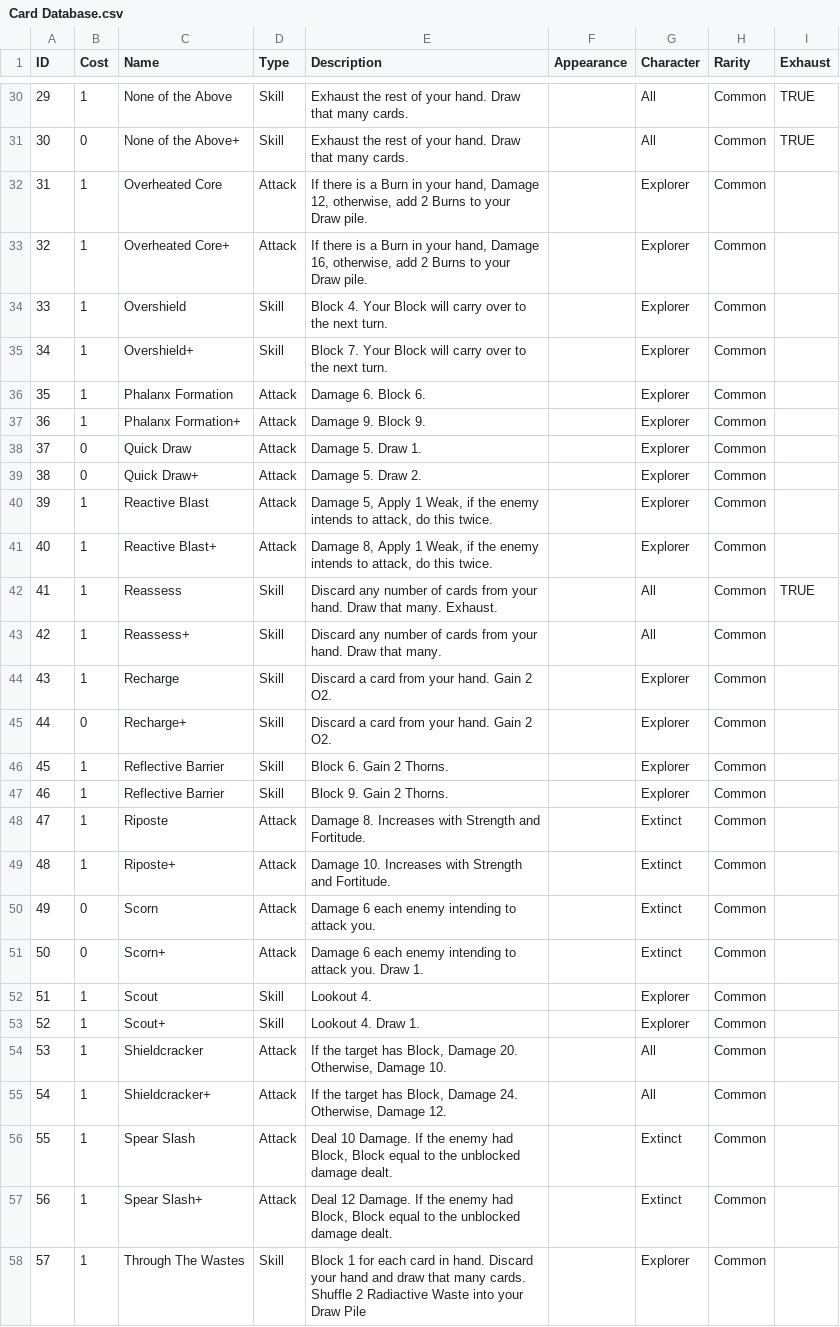
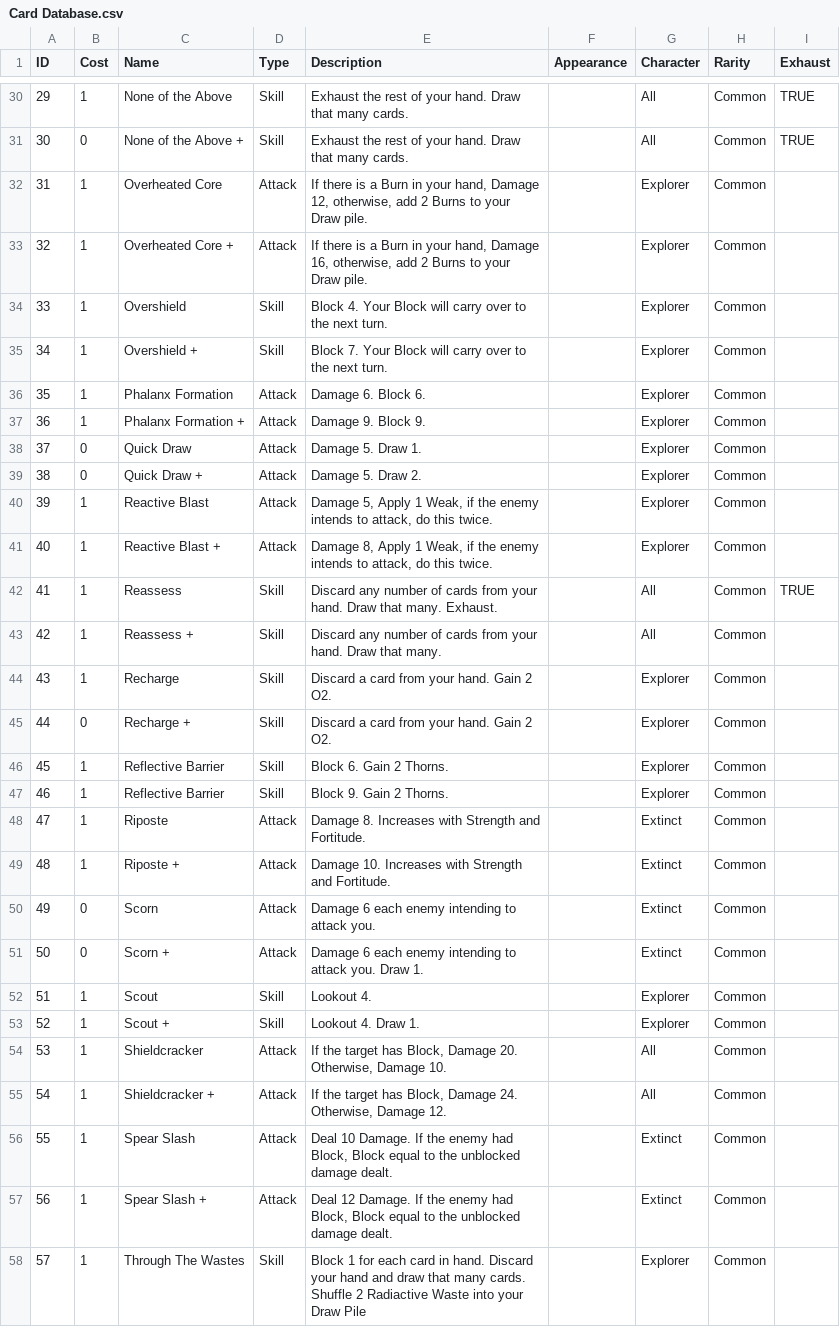
Before and after one commit to A-Lag-Na/Life-Out-There-Project, a CSV file: Life Out There/Assets/Resources/Card Database.csv, drawn as a sheet; only a part is shown, gaps mark what is left out; the diff covers the shown part only.

```diff
--- a/Life Out There/Assets/Resources/Card Database.csv
+++ b/Life Out There/Assets/Resources/Card Database.csv
@@ -30,17 +30,17 @@ ID,Cost,Name,Type,Description,Appearance,Character,Rarity,Exhaust
 29,1,None of the Above,Skill,Exhaust the rest of your hand. Draw that many cards.,,All,Common,TRUE
-30,0,None of the Above+,Skill,Exhaust the rest of your hand. Draw that many cards.,,All,Common,TRUE
+30,0,None of the Above +,Skill,Exhaust the rest of your hand. Draw that many cards.,,All,Common,TRUE
 31,1,Overheated Core,Attack,"If there is a Burn in your hand, Damage 12, otherwise, add 2 Burns to your Draw pile.",,Explorer,Common,
-32,1,Overheated Core+,Attack,"If there is a Burn in your hand, Damage 16, otherwise, add 2 Burns to your Draw pile.",,Explorer,Common,
+32,1,Overheated Core +,Attack,"If there is a Burn in your hand, Damage 16, otherwise, add 2 Burns to your Draw pile.",,Explorer,Common,
 33,1,Overshield,Skill,Block 4. Your Block will carry over to the next turn.,,Explorer,Common,
-34,1,Overshield+,Skill,Block 7. Your Block will carry over to the next turn.,,Explorer,Common,
+34,1,Overshield +,Skill,Block 7. Your Block will carry over to the next turn.,,Explorer,Common,
 35,1,Phalanx Formation,Attack,Damage 6. Block 6.,,Explorer,Common,
-36,1,Phalanx Formation+,Attack,Damage 9. Block 9.,,Explorer,Common,
+36,1,Phalanx Formation +,Attack,Damage 9. Block 9.,,Explorer,Common,
 37,0,Quick Draw,Attack,Damage 5. Draw 1.,,Explorer,Common,
-38,0,Quick Draw+,Attack,Damage 5. Draw 2.,,Explorer,Common,
+38,0,Quick Draw +,Attack,Damage 5. Draw 2.,,Explorer,Common,
 39,1,Reactive Blast,Attack,"Damage 5, Apply 1 Weak, if the enemy intends to attack, do this twice.",,Explorer,Common,
-40,1,Reactive Blast+,Attack,"Damage 8, Apply 1 Weak, if the enemy intends to attack, do this twice.",,Explorer,Common,
+40,1,Reactive Blast +,Attack,"Damage 8, Apply 1 Weak, if the enemy intends to attack, do this twice.",,Explorer,Common,
 41,1,Reassess,Skill,Discard any number of cards from your hand. Draw that many. Exhaust.,,All,Common,TRUE
-42,1,Reassess+,Skill,Discard any number of cards from your hand. Draw that many.,,All,Common,
+42,1,Reassess +,Skill,Discard any number of cards from your hand. Draw that many.,,All,Common,
 43,1,Recharge,Skill,Discard a card from your hand. Gain 2 O2.,,Explorer,Common,
-44,0,Recharge+,Skill,Discard a card from your hand. Gain 2 O2.,,Explorer,Common,
+44,0,Recharge +,Skill,Discard a card from your hand. Gain 2 O2.,,Explorer,Common,
 45,1,Reflective Barrier,Skill,Block 6. Gain 2 Thorns.,,Explorer,Common,
@@ -48,11 +48,11 @@ ID,Cost,Name,Type,Description,Appearance,Character,Rarity,Exhaust
 47,1,Riposte,Attack,Damage 8. Increases with Strength and Fortitude.,,Extinct,Common,
-48,1,Riposte+,Attack,Damage 10. Increases with Strength and Fortitude.,,Extinct,Common,
+48,1,Riposte +,Attack,Damage 10. Increases with Strength and Fortitude.,,Extinct,Common,
 49,0,Scorn,Attack,Damage 6 each enemy intending to attack you.,,Extinct,Common,
-50,0,Scorn+,Attack,Damage 6 each enemy intending to attack you. Draw 1.,,Extinct,Common,
+50,0,Scorn +,Attack,Damage 6 each enemy intending to attack you. Draw 1.,,Extinct,Common,
 51,1,Scout,Skill,Lookout 4.,,Explorer,Common,
-52,1,Scout+,Skill,Lookout 4. Draw 1.,,Explorer,Common,
+52,1,Scout +,Skill,Lookout 4. Draw 1.,,Explorer,Common,
 53,1,Shieldcracker,Attack,"If the target has Block, Damage 20. Otherwise, Damage 10.",,All,Common,
-54,1,Shieldcracker+,Attack,"If the target has Block, Damage 24. Otherwise, Damage 12.",,All,Common,
+54,1,Shieldcracker +,Attack,"If the target has Block, Damage 24. Otherwise, Damage 12.",,All,Common,
 55,1,Spear Slash,Attack,"Deal 10 Damage. If the enemy had Block, Block equal to the unblocked damage dealt.",,Extinct,Common,
-56,1,Spear Slash+,Attack,"Deal 12 Damage. If the enemy had Block, Block equal to the unblocked damage dealt.",,Extinct,Common,
+56,1,Spear Slash +,Attack,"Deal 12 Damage. If the enemy had Block, Block equal to the unblocked damage dealt.",,Extinct,Common,
 57,1,Through The Wastes,Skill,Block 1 for each card in hand. Discard your hand and draw that many cards. Shuffle 2 Radiactive Waste into your Draw Pile,,Explorer,Common,
```
Also changed, not shown: 74 edited cells elsewhere in this file, 8 other files.
